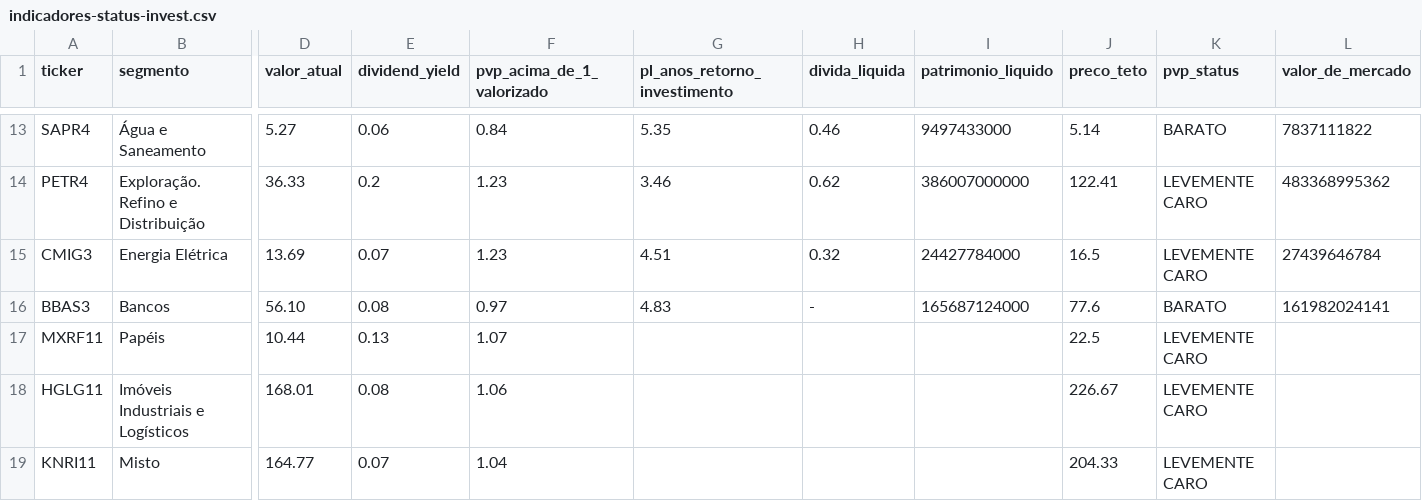
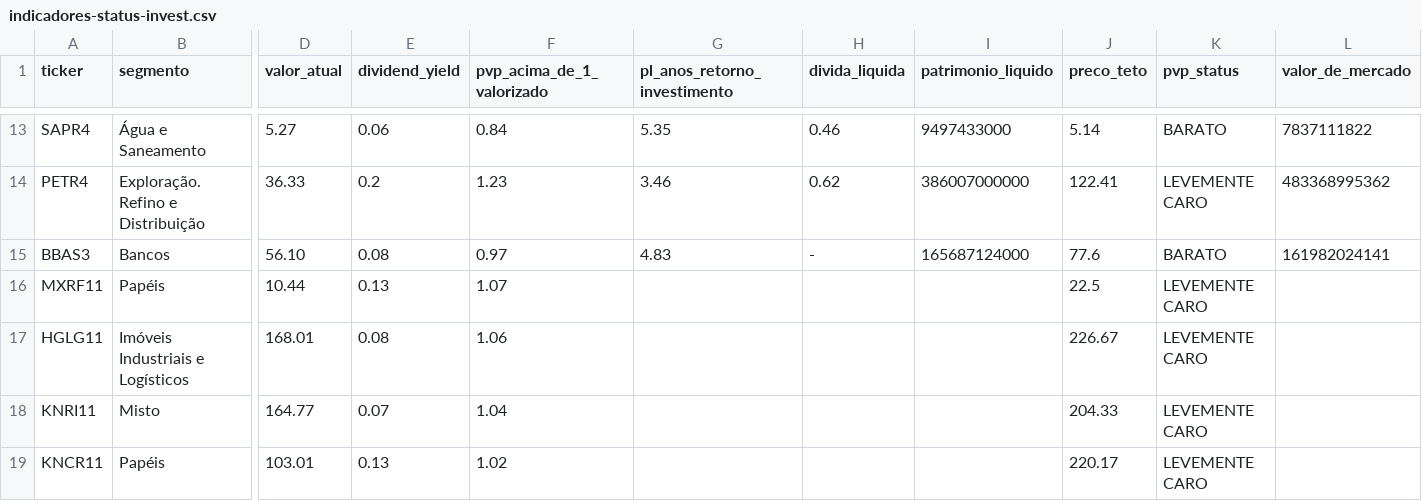
Before and after one commit to Genicleito/market_trading_analysis, a CSV file: indicadores-status-invest.csv, drawn as a sheet; only a part is shown, gaps mark what is left out; the shorter side is filled out with more unchanged rows; rows hold the shown columns only; the diff names each change by its address in the sheet, - before the commit and + after, or states it on an @@ line.

Commit message:
Update indicadores-status-invest.csv

```diff
--- a/indicadores-status-invest.csv
+++ b/indicadores-status-invest.csv
-row 15: CMIG3 | Energia Elétrica | 13.69 | 0.07 | 1.23 | 4.51 | 0.32 | 24427784000 | 16.5 | LEVEMENTE CARO | 27439646784
```
